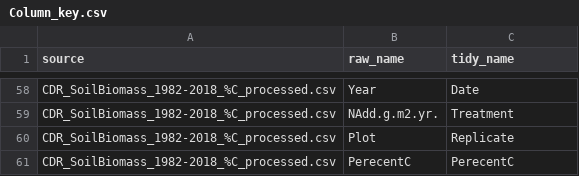
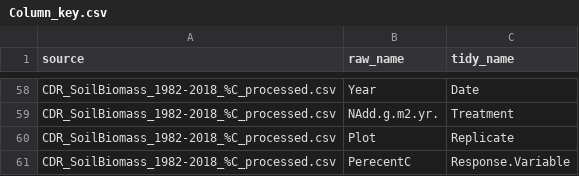
Before and after one commit to lter/ssecr-c-cycling, a CSV file: Harmonizing/Column_key.csv, drawn as a sheet; only a part is shown, gaps mark what is left out; the diff covers the shown part only.

Commit message:
Redoing Tidy Names for C Response Variables
Changing Tidy Names for Carbon response variables from "Biomass" --> "Response Variable" since not all response variables in this CSV are biomass metrics

```diff
--- a/Harmonizing/Column_key.csv
+++ b/Harmonizing/Column_key.csv
@@ -60,2 +60,2 @@ CDR_SoilBiomass_1982-2018_%C_processed.csv,NAdd.g.m2.yr.,Treatment
 CDR_SoilBiomass_1982-2018_%C_processed.csv,Plot,Replicate
-CDR_SoilBiomass_1982-2018_%C_processed.csv,PerecentC,PerecentC
+CDR_SoilBiomass_1982-2018_%C_processed.csv,PerecentC,Response.Variable
```
Also changed, not shown: 14 edited cells elsewhere in this file.
